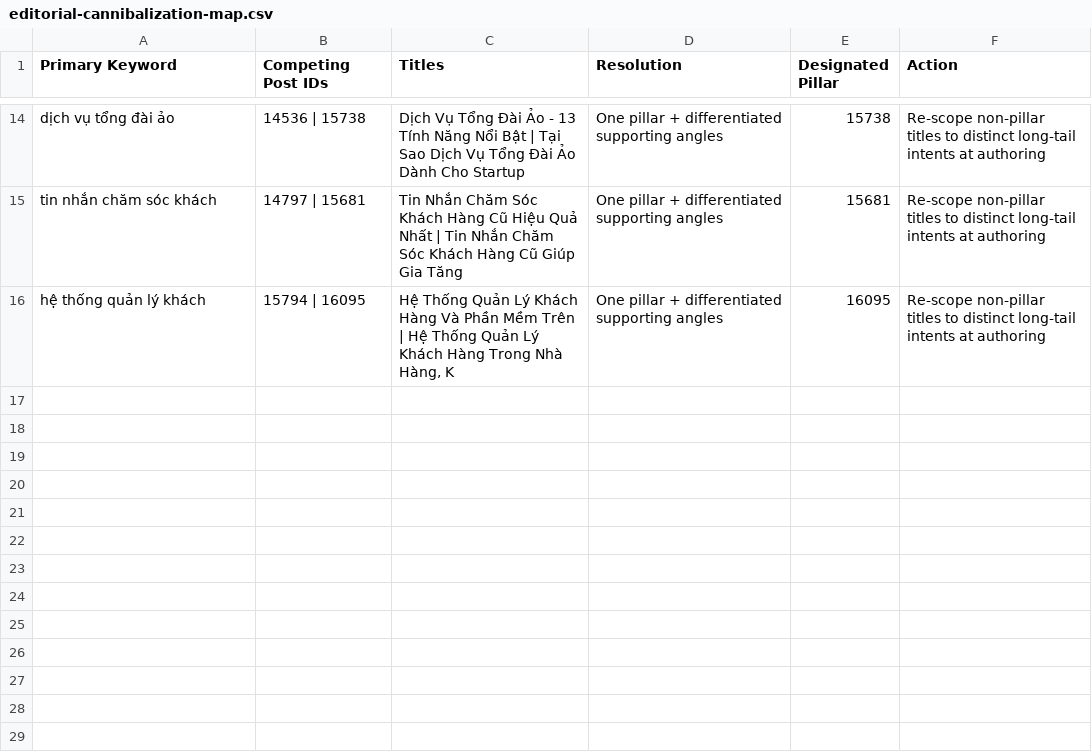
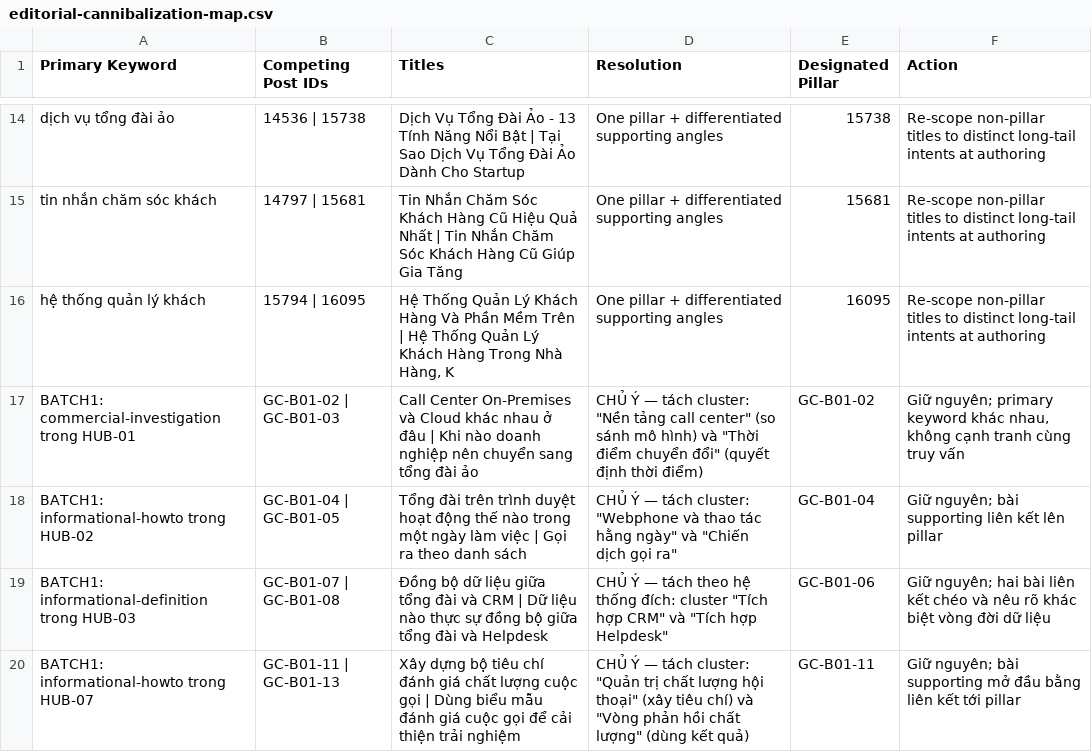
Before and after one commit to wcorenoiluc-dev/Gcalls-website-app, a CSV file: docs/content-review/blog/editorial-cannibalization-map.csv, drawn as a sheet; only a part is shown, gaps mark what is left out.

```diff
--- a/docs/content-review/blog/editorial-cannibalization-map.csv
+++ b/docs/content-review/blog/editorial-cannibalization-map.csv
@@ -16 +16,5 @@ tin nhắn chăm sóc khách,14797 | 15681,Tin Nhắn Chăm Sóc Khách Hàng C
 hệ thống quản lý khách,15794 | 16095,"Hệ Thống Quản Lý Khách Hàng Và Phần Mềm Trên  | Hệ Thống Quản Lý Khách Hàng Trong Nhà Hàng, K",One pillar + differentiated supporting angles,16095,Re-scope non-pillar titles to distinct long-tail intents at authoring
+BATCH1: commercial-investigation trong HUB-01,GC-B01-02 | GC-B01-03,Call Center On-Premises và Cloud khác nhau ở đâu | Khi nào doanh nghiệp nên chuyển sang tổng đài ảo,"CHỦ Ý — tách cluster: ""Nền tảng call center"" (so sánh mô hình) và ""Thời điểm chuyển đổi"" (quyết định thời điểm)",GC-B01-02,"Giữ nguyên; primary keyword khác nhau, không cạnh tranh cùng truy vấn"
+BATCH1: informational-howto trong HUB-02,GC-B01-04 | GC-B01-05,Tổng đài trên trình duyệt hoạt động thế nào trong một ngày làm việc | Gọi ra theo danh sách,"CHỦ Ý — tách cluster: ""Webphone và thao tác hằng ngày"" và ""Chiến dịch gọi ra""",GC-B01-04,Giữ nguyên; bài supporting liên kết lên pillar
+BATCH1: informational-definition trong HUB-03,GC-B01-07 | GC-B01-08,Đồng bộ dữ liệu giữa tổng đài và CRM | Dữ liệu nào thực sự đồng bộ giữa tổng đài và Helpdesk,"CHỦ Ý — tách theo hệ thống đích: cluster ""Tích hợp CRM"" và ""Tích hợp Helpdesk""",GC-B01-06,Giữ nguyên; hai bài liên kết chéo và nêu rõ khác biệt vòng đời dữ liệu
+BATCH1: informational-howto trong HUB-07,GC-B01-11 | GC-B01-13,Xây dựng bộ tiêu chí đánh giá chất lượng cuộc gọi | Dùng biểu mẫu đánh giá cuộc gọi để cải thiện trải nghiệm,"CHỦ Ý — tách cluster: ""Quản trị chất lượng hội thoại"" (xây tiêu chí) và ""Vòng phản hồi chất lượng"" (dùng kết quả)",GC-B01-11,Giữ nguyên; bài supporting mở đầu bằng liên kết tới pillar
```
Also changed, not shown: docs/content-review/blog/editorial-batch-plan.csv, docs/content-review/blog/editorial-hub-summary.csv, 16 other files.
